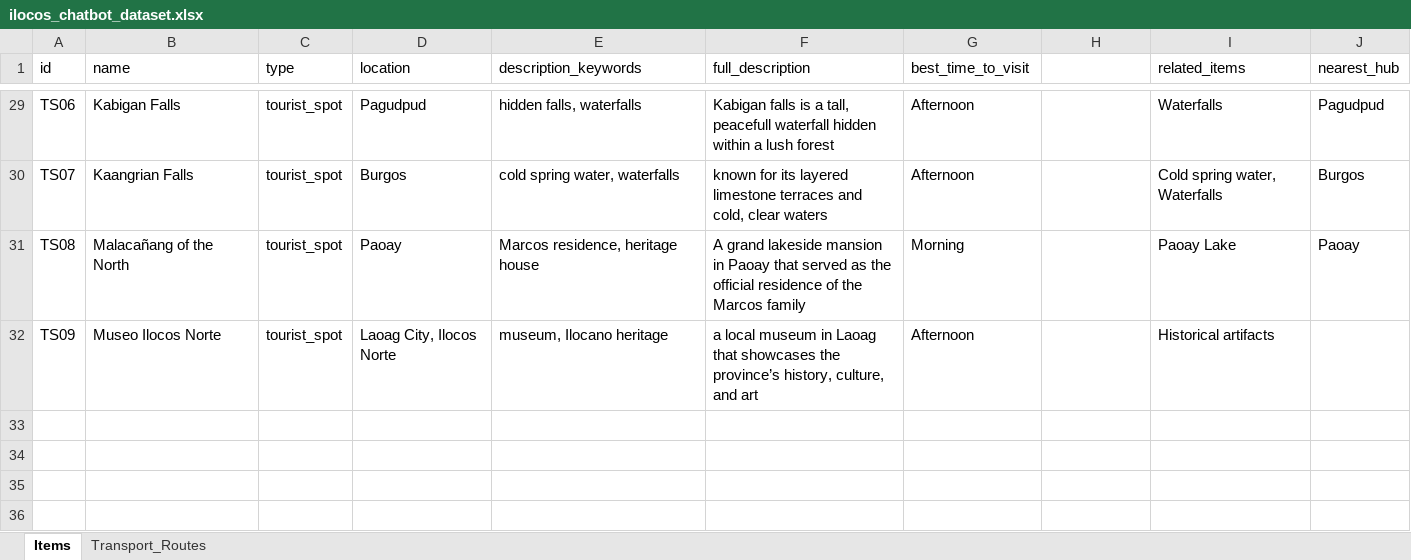
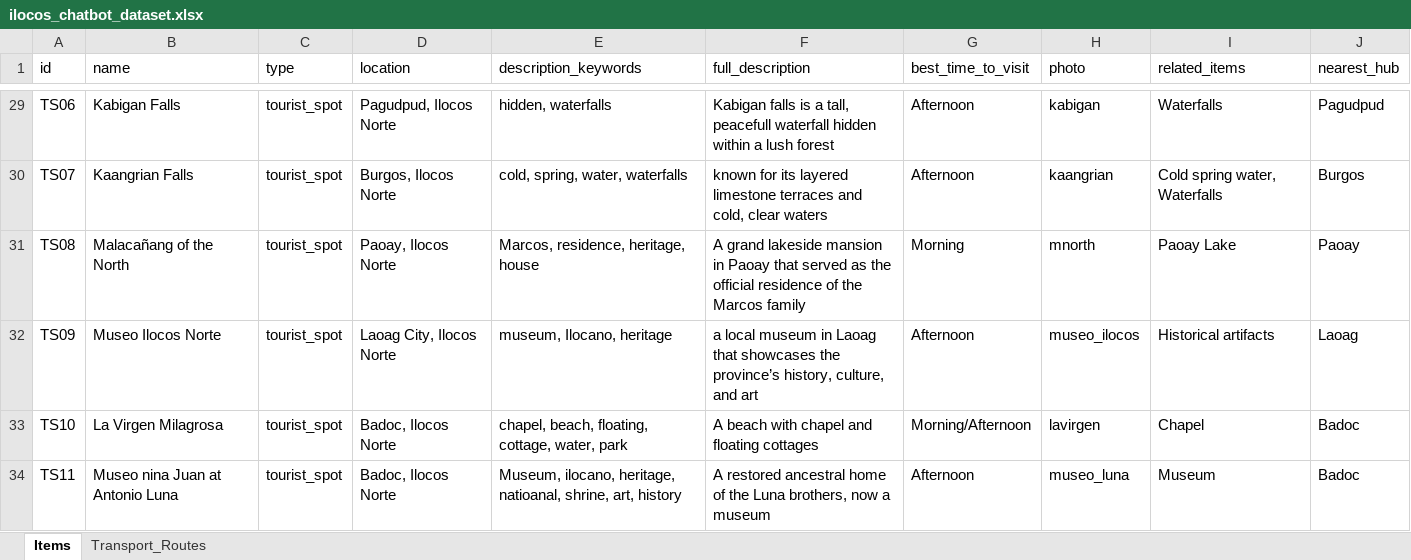
Before and after one commit to ysakiiiiiii/tourism-chatbot-mobile, an Excel workbook: backend/data/ilocos_chatbot_dataset.xlsx, sheet Items, drawn as a sheet; only a part is shown, gaps mark what is left out; values as stored, in another font and other column widths than the file's, no borders; the diff covers the shown part only; the diff names each change by its address in the sheet, - before the commit and + after, or states it on an @@ line.

```diff
--- a/backend/data/ilocos_chatbot_dataset.xlsx (sheet Items)
+++ b/backend/data/ilocos_chatbot_dataset.xlsx (sheet Items)
-H1: (empty)
+H1: photo
-D29 (location): Pagudpud
+D29 (location): Pagudpud, Ilocos Norte
-E29 (description_keywords): hidden falls, waterfalls
+E29 (description_keywords): hidden, waterfalls
-H29 (photo): (empty)
+H29 (photo): kabigan
-D30 (location): Burgos
+D30 (location): Burgos, Ilocos Norte
-E30 (description_keywords): cold spring water, waterfalls
+E30 (description_keywords): cold, spring, water, waterfalls
-H30 (photo): (empty)
+H30 (photo): kaangrian
-D31 (location): Paoay
+D31 (location): Paoay, Ilocos Norte
-E31 (description_keywords): Marcos residence, heritage house
+E31 (description_keywords): Marcos, residence, heritage, house
-H31 (photo): (empty)
+H31 (photo): mnorth
-E32 (description_keywords): museum, Ilocano heritage
+E32 (description_keywords): museum, Ilocano, heritage
-H32 (photo): (empty)
+H32 (photo): museo_ilocos
-J32 (nearest_hub): (empty)
+J32 (nearest_hub): Laoag
+row 33: TS10 | La Virgen Milagrosa | tourist_spot | Badoc, Ilocos Norte | chapel, beach, floating, cottage, water, park | A beach with chapel and floating cottages | Morning/Afternoon | lavirgen | Chapel | Badoc
+row 34: TS11 | Museo nina Juan at Antonio Luna | tourist_spot | Badoc, Ilocos Norte | Museum, ilocano, heritage, natioanal, shrine, art, history | A restored ancestral home of the Luna brothers, now a museum | Afternoon | museo_luna | Museum | Badoc
```
Also changed, not shown: 64 edited cells elsewhere in this sheet, 18 other files.
